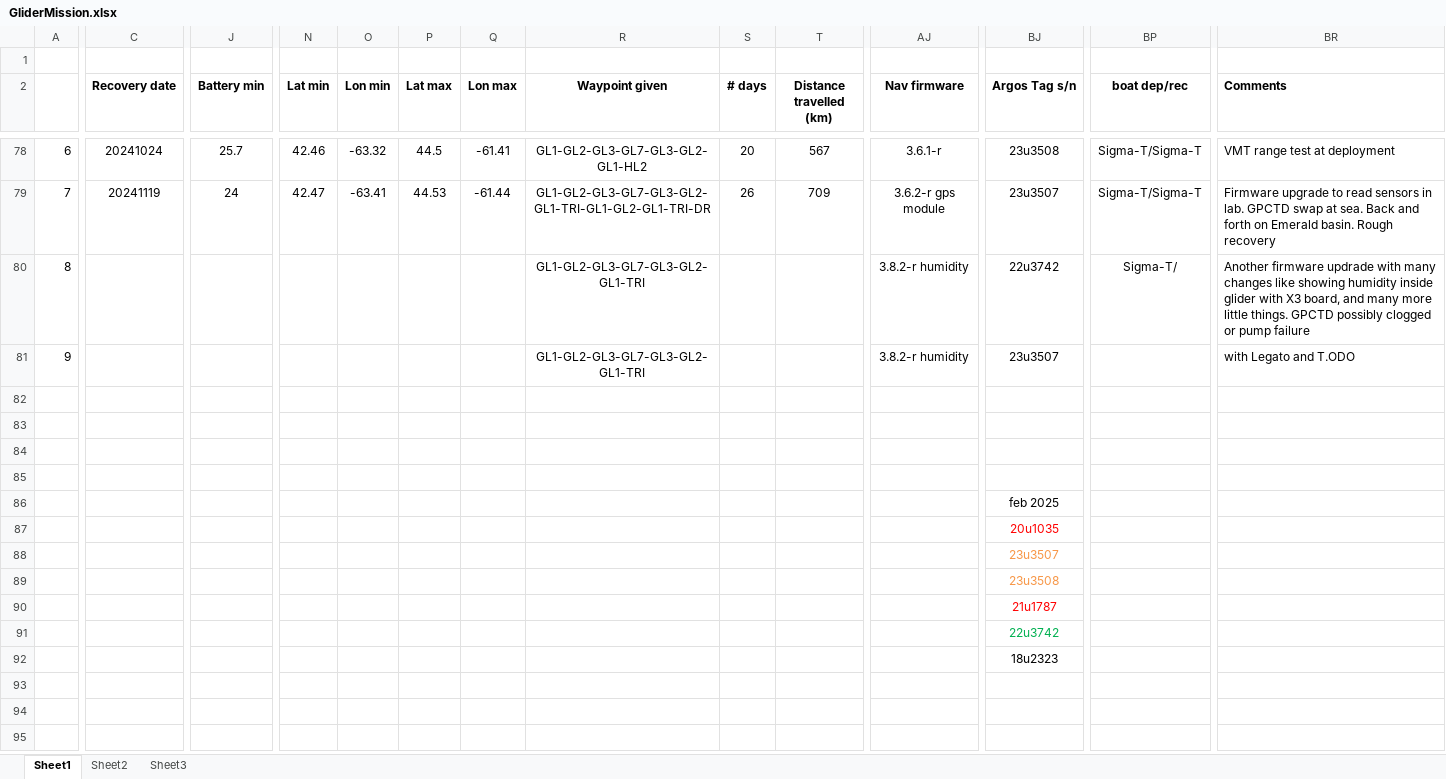
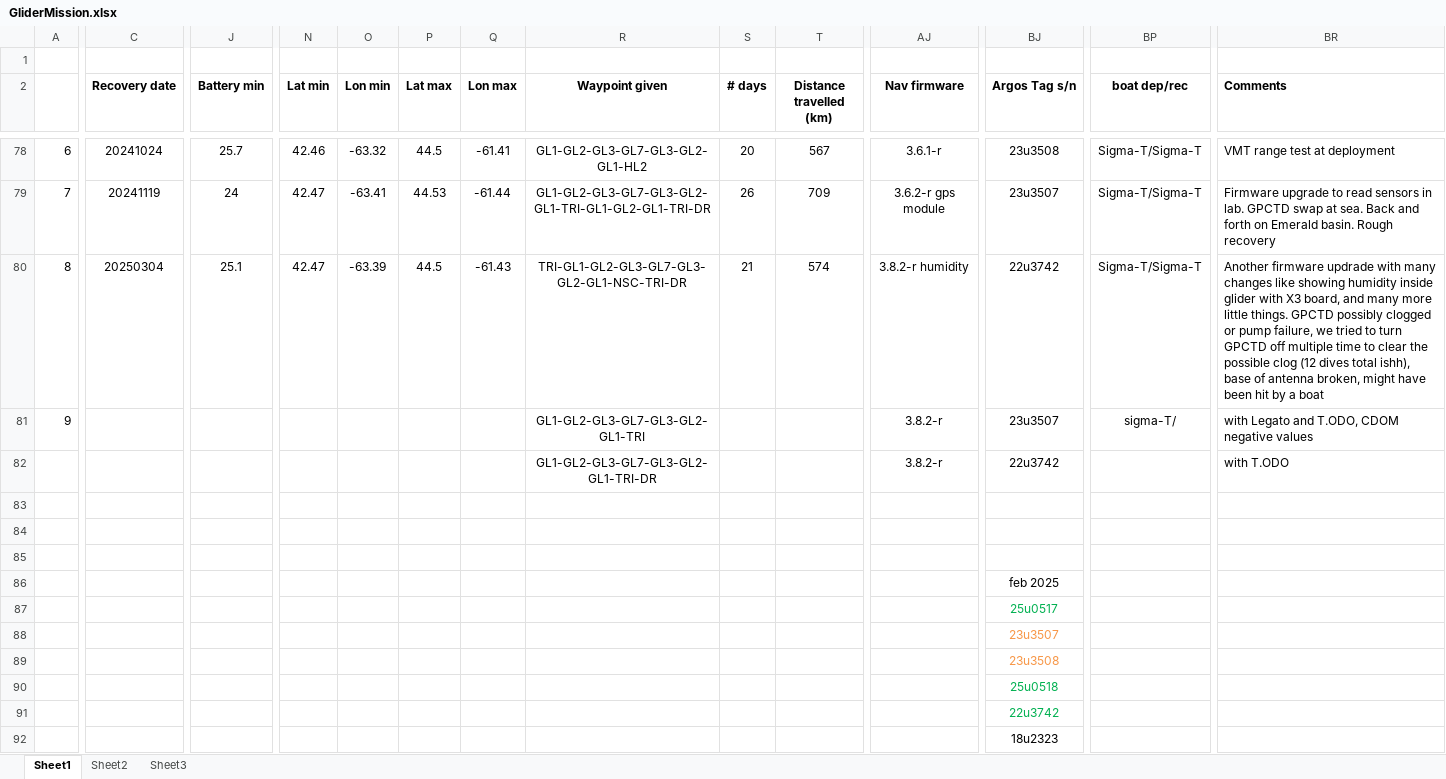
Before and after one commit to DFOglider/pilotingApp, an Excel workbook: GliderMission.xlsx, sheet Sheet1, drawn as a sheet; only a part is shown, gaps mark what is left out; values as stored, in another font and other column widths than the file's, no borders; removed rows and columns are numbered as before the commit, all else as after; rows hold the shown columns only; the diff covers the shown part only; the diff names each change by its address in the sheet, - before the commit and + after, or states it on an @@ line.

Commit message:
Update GliderMission.xlsx

```diff
--- a/GliderMission.xlsx (sheet Sheet1)
+++ b/GliderMission.xlsx (sheet Sheet1)
-C80 (Recovery date): (empty)
+C80 (Recovery date): 20250304
-J80 (Battery min): (empty)
+J80 (Battery min): 25.1
-N80 (Lat min): (empty)
+N80 (Lat min): 42.47
-O80 (Lon min): (empty)
+O80 (Lon min): -63.39
-P80 (Lat max): (empty)
+P80 (Lat max): 44.5
-Q80 (Lon max): (empty)
+Q80 (Lon max): -61.43
-R80 (Waypoint given): GL1-GL2-GL3-GL7-GL3-GL2-GL1-TRI
+R80 (Waypoint given): TRI-GL1-GL2-GL3-GL7-GL3-GL2-GL1-NSC-TRI-DR
-S80 (# days): (empty)
+S80 (# days): 21
-T80 (Distance travelled (km)): (empty)
+T80 (Distance travelled (km)): 574
-BP80 (boat dep/rec): Sigma-T/
+BP80 (boat dep/rec): Sigma-T/Sigma-T
-BR80 (Comments): …or pump failure
+BR80 (Comments): …or pump failure, we tried to turn GPCTD off multiple time to clear the possible clog (12 dives total ishh), base of antenna broken, might have been hit by a boat
-AJ81 (Nav firmware): 3.8.2-r humidity
+AJ81 (Nav firmware): 3.8.2-r
-BP81 (boat dep/rec): (empty)
+BP81 (boat dep/rec): sigma-T/
-BR81 (Comments): with Legato and T.ODO
+BR81 (Comments): with Legato and T.ODO, CDOM negative values
-row 82: (empty)
+row 82:  |  |  |  |  |  |  | GL1-GL2-GL3-GL7-GL3-GL2-GL1-TRI-DR |  |  | 3.8.2-r | 22u3742 |  | with T.ODO
-BJ87 (Argos Tag s/n): 20u1035
+BJ87 (Argos Tag s/n): 25u0517
-BJ87 text colour: #FF0000
+BJ87 text colour: #00B050
-row 88:  |  |  |  |  |  |  |  |  |  |  | 23u3507
-row 89:  |  |  |  |  |  |  |  |  |  |  | 23u3508
-row 90:  |  |  |  |  |  |  |  |  |  |  | 21u1787
+row 88:  |  |  |  |  |  |  |  |  |  |  | 23u3507
+row 89:  |  |  |  |  |  |  |  |  |  |  | 23u3508
+row 90:  |  |  |  |  |  |  |  |  |  |  | 25u0518
```
Also changed, not shown: 11 edited cells elsewhere in this sheet.
